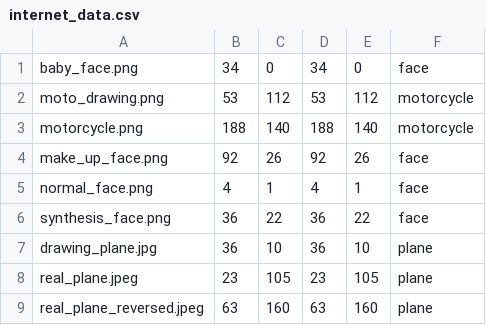
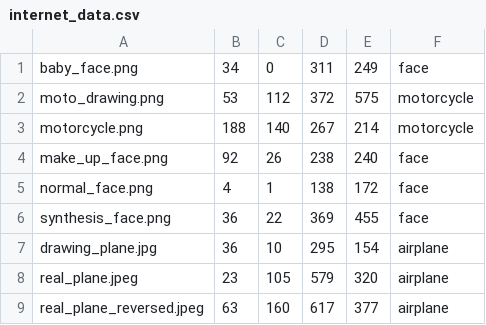
Before and after one commit to FEIPNG/TP_VISION, a CSV file: internet_images/internet_data.csv, drawn as a sheet.

Commit message:
annotations correctes

```diff
--- a/internet_images/internet_data.csv
+++ b/internet_images/internet_data.csv
@@ -1,9 +1,9 @@
-baby_face.png,34,0,34,0,face
-moto_drawing.png,53,112,53,112,motorcycle
-motorcycle.png,188,140,188,140,motorcycle
-make_up_face.png,92,26,92,26,face
-normal_face.png,4,1,4,1,face
-synthesis_face.png,36,22,36,22,face
-drawing_plane.jpg,36,10,36,10,plane
-real_plane.jpeg,23,105,23,105,plane
-real_plane_reversed.jpeg,63,160,63,160,plane
+baby_face.png,34,0,311,249,face
+moto_drawing.png,53,112,372,575,motorcycle
+motorcycle.png,188,140,267,214,motorcycle
+make_up_face.png,92,26,238,240,face
+normal_face.png,4,1,138,172,face
+synthesis_face.png,36,22,369,455,face
+drawing_plane.jpg,36,10,295,154,airplane
+real_plane.jpeg,23,105,579,320,airplane
+real_plane_reversed.jpeg,63,160,617,377,airplane
```
